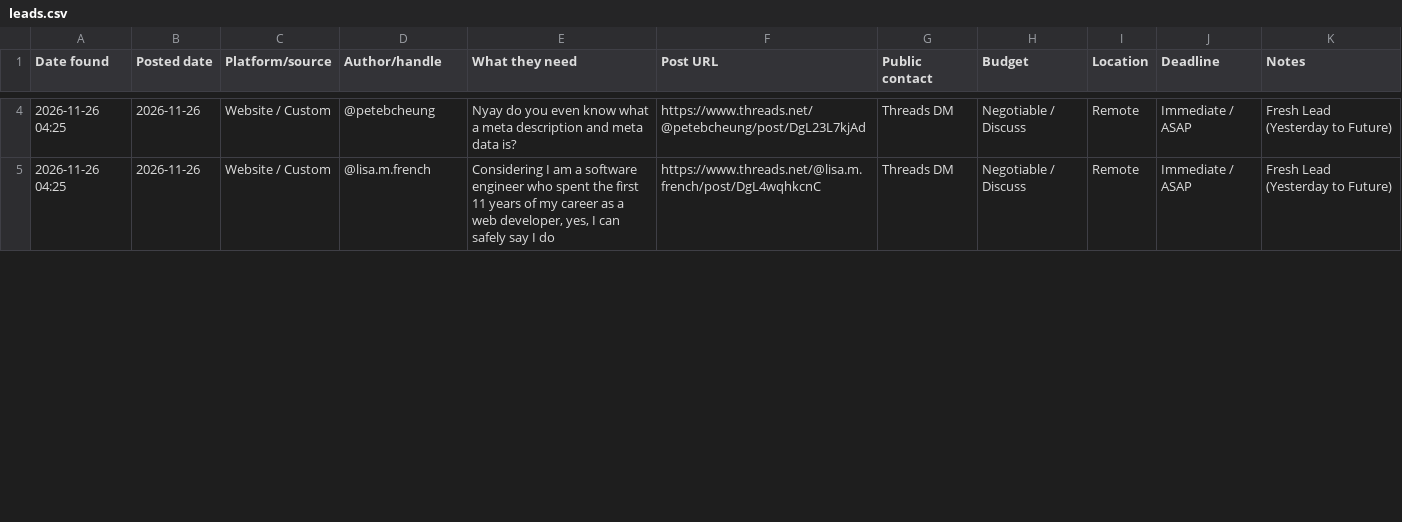
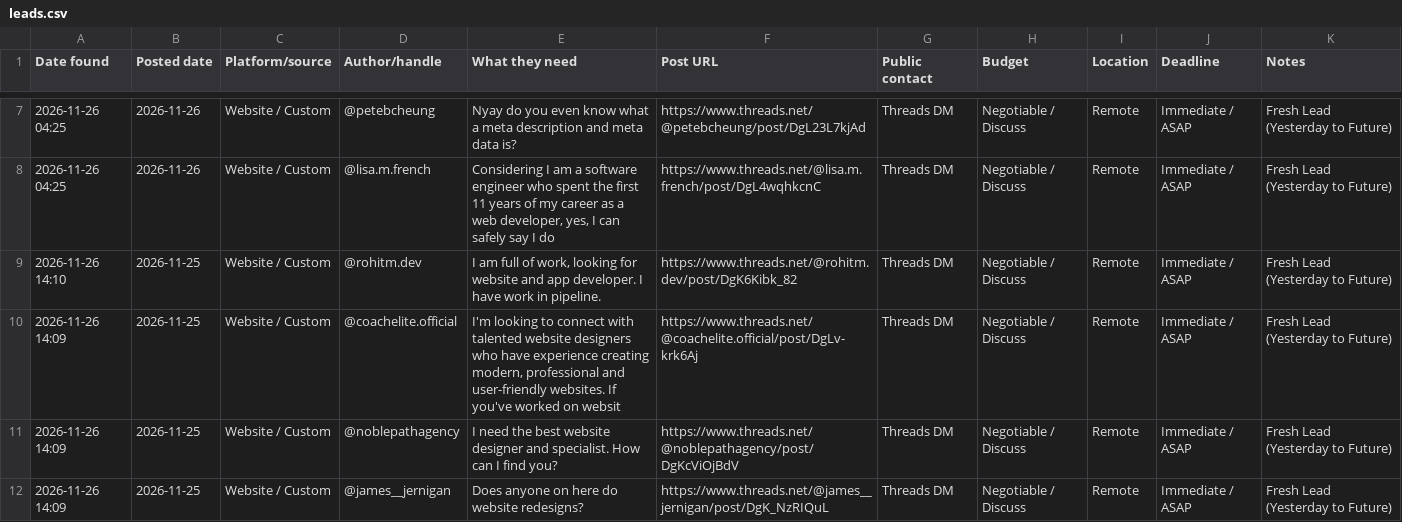
Before and after one commit to ombichave999/threads-lead-finder, a CSV file: leads.csv, drawn as a sheet; only a part is shown, gaps mark what is left out; the diff covers the shown part only.

```diff
--- a/leads.csv
+++ b/leads.csv
@@ -5 +8,5 @@ Date found,Posted date,Platform/source,Author/handle,What they need,Post URL,Pub
 2026-11-26 04:25,2026-11-26,Website / Custom,@lisa.m.french,"Considering I am a software engineer who spent the first 11 years of my career as a web developer, yes, I can safely say I do",https://www.threads.net/@lisa.m.french/post/DgL4wqhkcnC,Threads DM,Negotiable / Discuss,Remote,Immediate / ASAP,Fresh Lead (Yesterday to Future)
+2026-11-26 14:10,2026-11-25,Website / Custom,@rohitm.dev,"I am full of work, looking for website and app developer. I have work in pipeline.",https://www.threads.net/@rohitm.dev/post/DgK6Kibk_82,Threads DM,Negotiable / Discuss,Remote,Immediate / ASAP,Fresh Lead (Yesterday to Future)
+2026-11-26 14:09,2026-11-25,Website / Custom,@coachelite.official,"I'm looking to connect with talented website designers who have experience creating modern, professional and user-friendly websites.  If you've worked on websit",https://www.threads.net/@coachelite.official/post/DgLv-krk6Aj,Threads DM,Negotiable / Discuss,Remote,Immediate / ASAP,Fresh Lead (Yesterday to Future)
+2026-11-26 14:09,2026-11-25,Website / Custom,@noblepathagency,I need the best website designer and specialist. How can I find you?,https://www.threads.net/@noblepathagency/post/DgKcViOjBdV,Threads DM,Negotiable / Discuss,Remote,Immediate / ASAP,Fresh Lead (Yesterday to Future)
+2026-11-26 14:09,2026-11-25,Website / Custom,@james__jernigan,Does anyone on here do website redesigns?,https://www.threads.net/@james__jernigan/post/DgK_NzRIQuL,Threads DM,Negotiable / Discuss,Remote,Immediate / ASAP,Fresh Lead (Yesterday to Future)
```
Also changed, not shown: 6 added rows elsewhere in this file, 1 other file.
